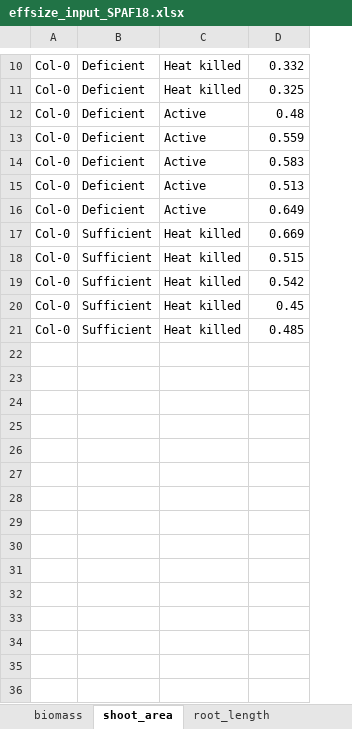
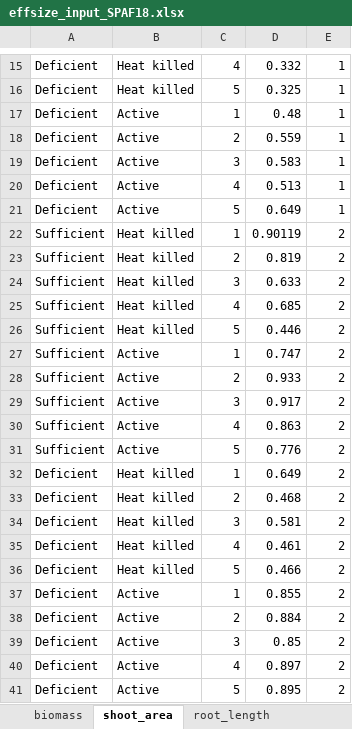
Before and after one commit to arijitnus/Nutrition_axis, an Excel workbook: SynCom/effsize_input_SPAF18.xlsx, sheet shoot_area, drawn as a sheet; only a part is shown, gaps mark what is left out; values as stored, in another font and other column widths than the file's, no borders; removed rows and columns are numbered as before the commit, all else as after; the diff covers the shown part only; the diff names each change by its address in the sheet, - before the commit and + after, or states it on an @@ line.

```diff
--- a/SynCom/effsize_input_SPAF18.xlsx (sheet shoot_area)
+++ b/SynCom/effsize_input_SPAF18.xlsx (sheet shoot_area)
-column A, rows 10-21: all Col-0
+column C, rows 15-26: 4 | 5 | 1 | 2 | 3 | 4 | 5 | 1 | 2 | 3 | 4 | 5
+column E, rows 15-26: 1 | 1 | 1 | 1 | 1 | 1 | 1 | 2 | 2 | 2 | 2 | 2
-D22: 0.669
+D22: 0.90119
-D23: 0.515
+D23: 0.819
-D24: 0.542
+D24: 0.633
-D25: 0.45
+D25: 0.685
-D26: 0.485
+D26: 0.446
+row 27: Sufficient | Active | 1 | 0.747 | 2
+row 28: Sufficient | Active | 2 | 0.933 | 2
+row 29: Sufficient | Active | 3 | 0.917 | 2
+row 30: Sufficient | Active | 4 | 0.863 | 2
+row 31: Sufficient | Active | 5 | 0.776 | 2
+row 32: Deficient | Heat killed | 1 | 0.649 | 2
+row 33: Deficient | Heat killed | 2 | 0.468 | 2
+row 34: Deficient | Heat killed | 3 | 0.581 | 2
+row 35: Deficient | Heat killed | 4 | 0.461 | 2
+row 36: Deficient | Heat killed | 5 | 0.466 | 2
+row 37: Deficient | Active | 1 | 0.855 | 2
+row 38: Deficient | Active | 2 | 0.884 | 2
+row 39: Deficient | Active | 3 | 0.85 | 2
+row 40: Deficient | Active | 4 | 0.897 | 2
+row 41: Deficient | Active | 5 | 0.895 | 2
```
Also changed, not shown: 6 added rows and 1 removed row elsewhere in this sheet, sheet biomass, sheet root_length, other sheet tabs.
